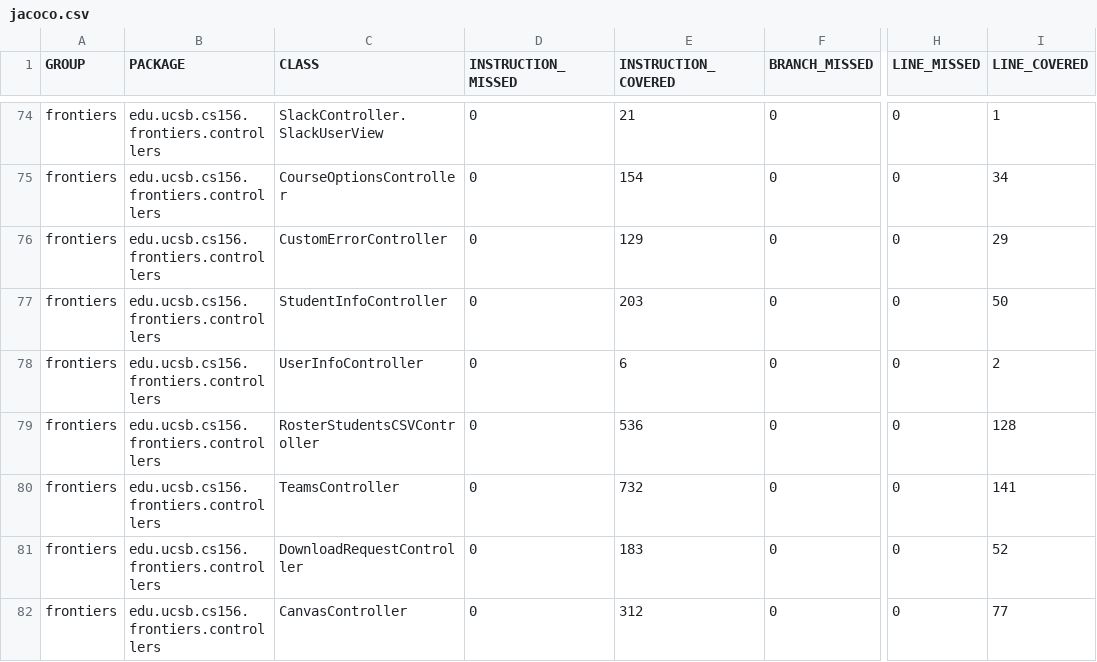
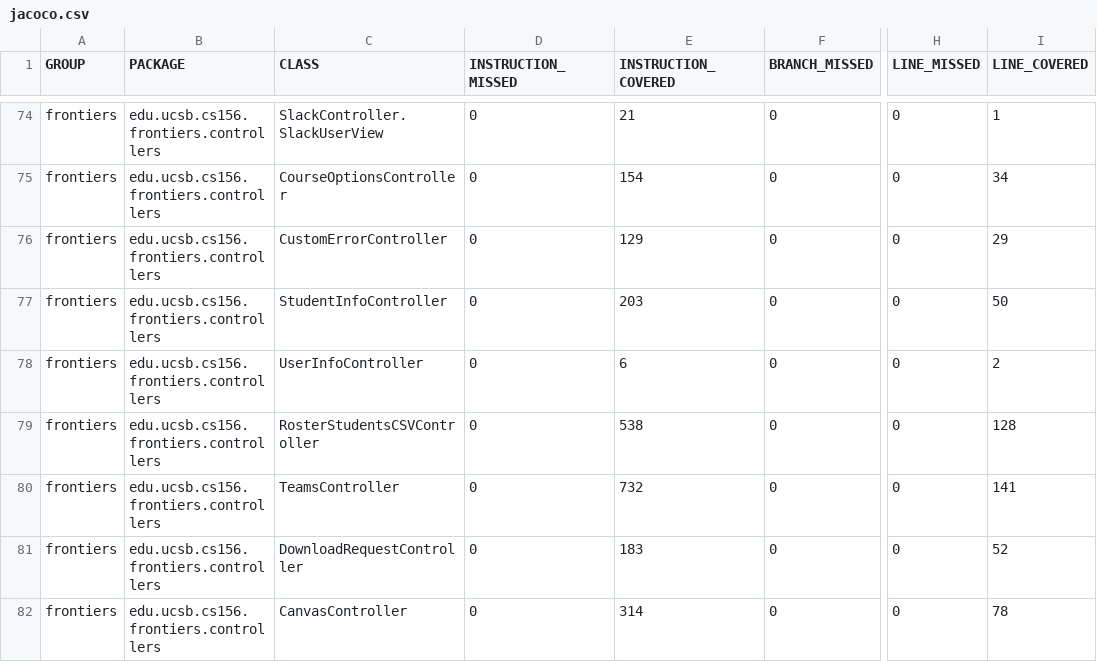
Before and after one commit to ucsb-cs156-f26/proj-frontiers-f26-11, a CSV file: jacoco/jacoco.csv, drawn as a sheet; only a part is shown, gaps mark what is left out; the diff covers the shown part only; the diff names each change by its address in the sheet, - before the commit and + after, or states it on an @@ line.

```diff
--- a/jacoco/jacoco.csv
+++ b/jacoco/jacoco.csv
-E79 (INSTRUCTION_COVERED): 536
+E79 (INSTRUCTION_COVERED): 538
-E82 (INSTRUCTION_COVERED): 312
+E82 (INSTRUCTION_COVERED): 314
-I82 (LINE_COVERED): 77
+I82 (LINE_COVERED): 78
```
Also changed, not shown: 2 removed rows, 3 moved rows and 5 edited cells elsewhere in this file, 27 other files.
